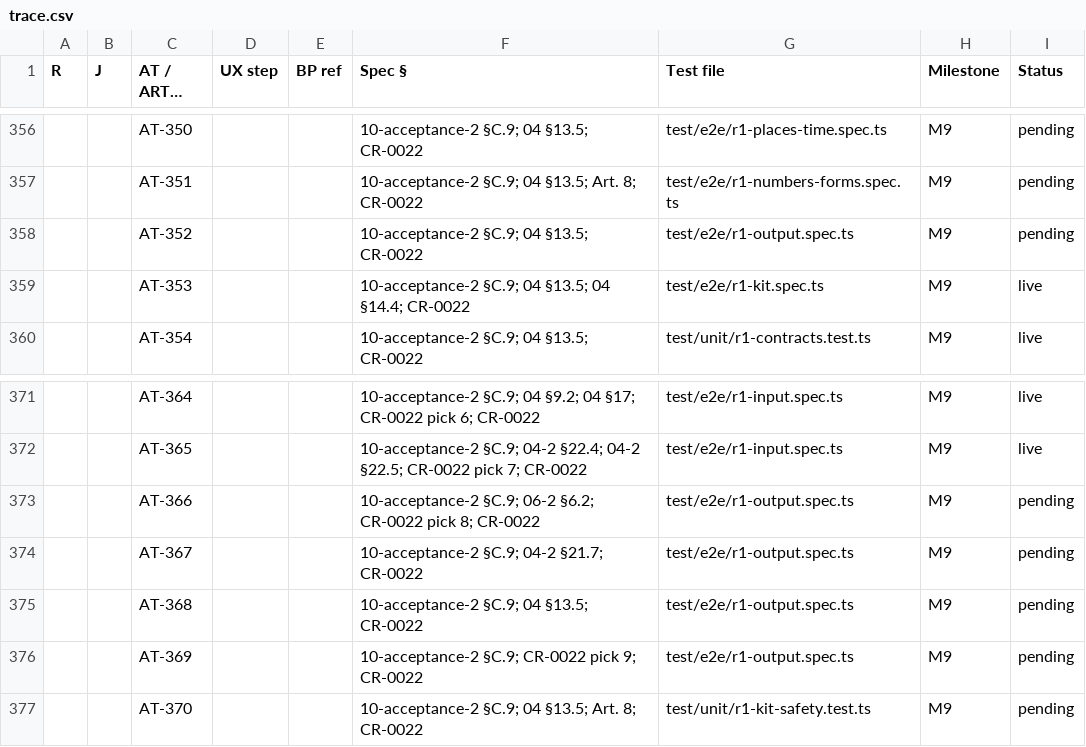
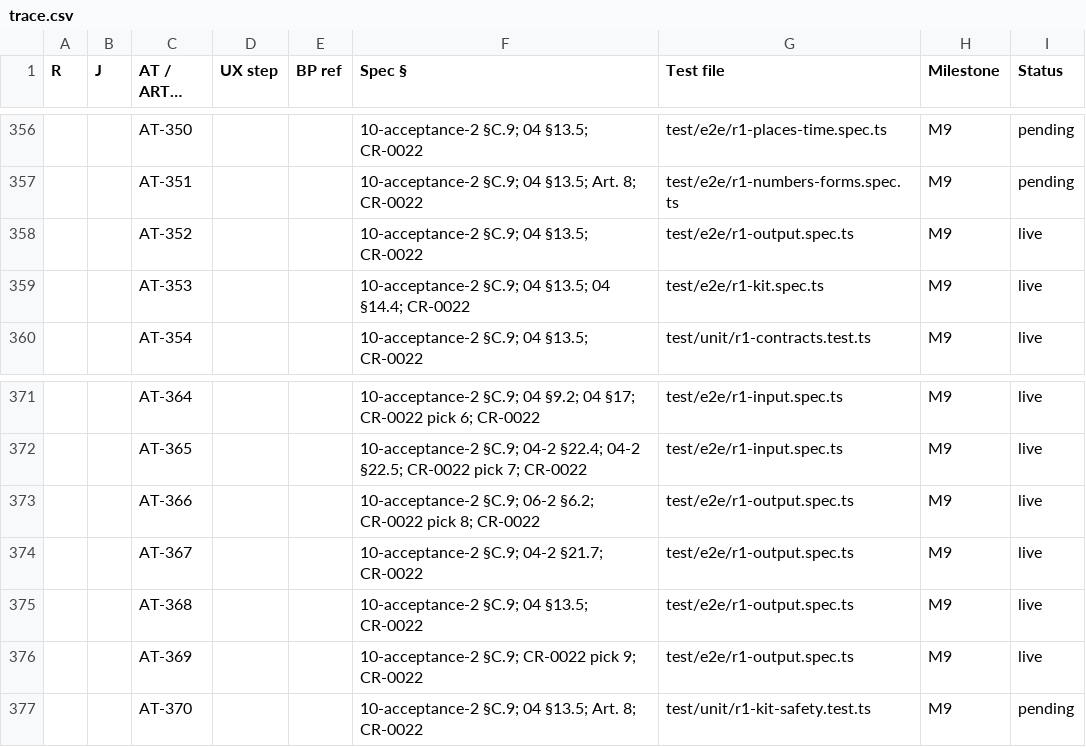
Before and after one commit to vikas53953/foo-agent, a CSV file: spec/trace.csv, drawn as a sheet; only a part is shown, gaps mark what is left out; long unchanged cells end in …; the diff names each change by its address in the sheet, - before the commit and + after, or states it on an @@ line.

```diff
--- a/spec/trace.csv
+++ b/spec/trace.csv
-I358 (Status): pending
+I358 (Status): live
-I373:I376 (Status): pending
+I373:I376 (Status): live
```
Also changed, not shown: 36 other files.
